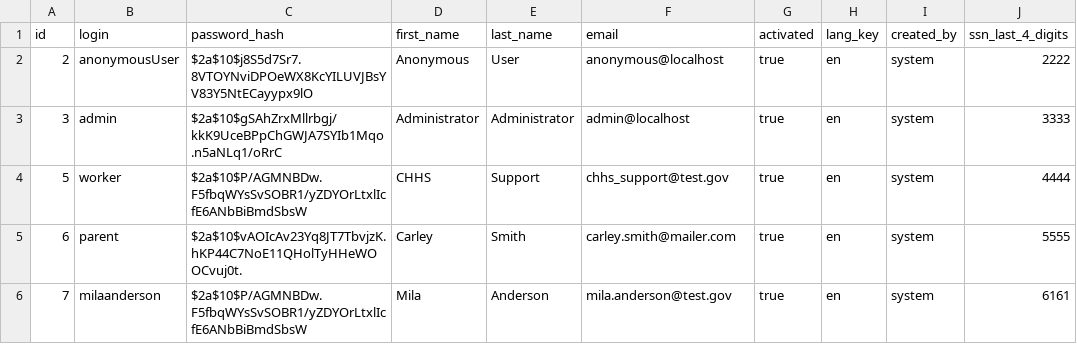
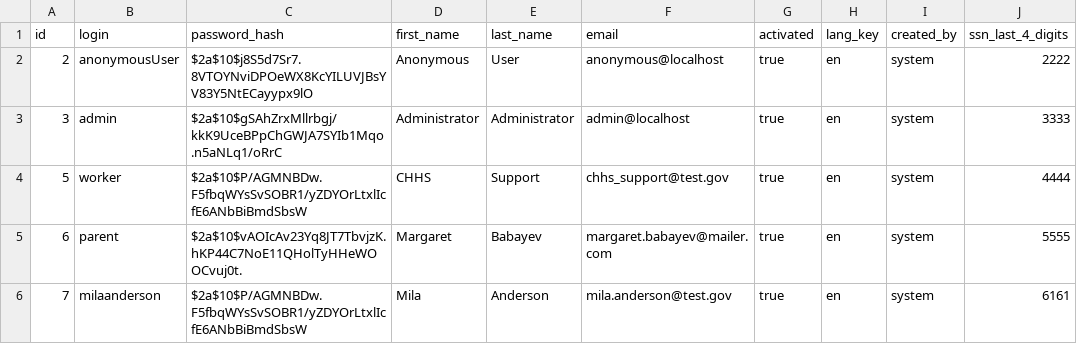
Before and after one commit to hhstechgroup/chhs-adpq, a CSV file: src/main/resources/config/liquibase/users.csv, drawn as a sheet.

Commit message:
APQD-124: additional configurations are changed

```diff
--- a/src/main/resources/config/liquibase/users.csv
+++ b/src/main/resources/config/liquibase/users.csv
@@ -4,3 +4,3 @@ id;login;password_hash;first_name;last_name;email;activated;lang_key;created_by;
 5;worker;$2a$10$P/AGMNBDw.F5fbqWYsSvSOBR1/yZDYOrLtxlIcfE6ANbBiBmdSbsW;CHHS;Support;chhs_support@test.gov;true;en;system;4444
-6;parent;$2a$10$vAOIcAv23Yq8JT7TbvjzK.hKP44C7NoE11QHolTyHHeWOOCvuj0t.;Carley;Smith;carley.smith@mailer.com;true;en;system;5555
+6;parent;$2a$10$vAOIcAv23Yq8JT7TbvjzK.hKP44C7NoE11QHolTyHHeWOOCvuj0t.;Margaret;Babayev;margaret.babayev@mailer.com;true;en;system;5555
 7;milaanderson;$2a$10$P/AGMNBDw.F5fbqWYsSvSOBR1/yZDYOrLtxlIcfE6ANbBiBmdSbsW;Mila;Anderson;mila.anderson@test.gov;true;en;system;6161
```
Also changed, not shown: 15 other files.
